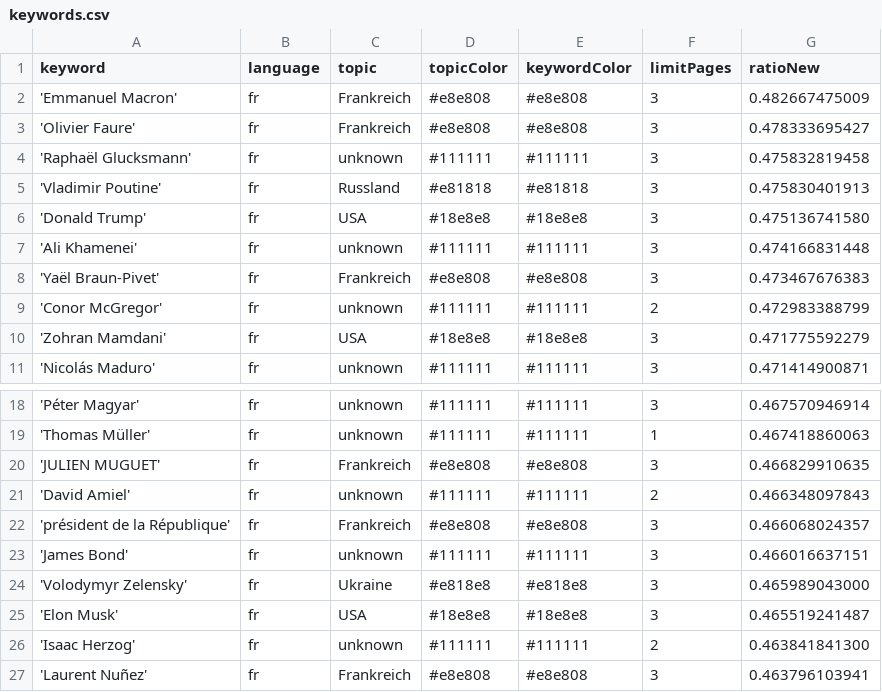
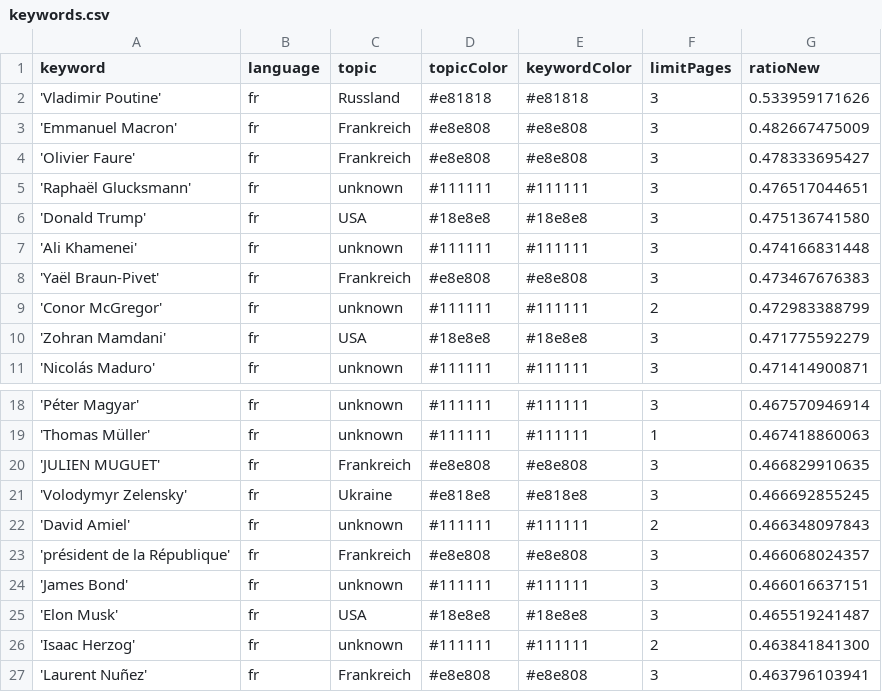
Before and after one commit to JoPhi24-news/gensChuchoter, a CSV file: keywords.csv, drawn as a sheet; only a part is shown, gaps mark what is left out.

```diff
--- a/keywords.csv
+++ b/keywords.csv
@@ -1,6 +1,6 @@
 keyword,language,topic,topicColor,keywordColor,limitPages,ratioNew
+'Vladimir Poutine',fr,Russland,#e81818,#e81818,3,0.533959171626
 'Emmanuel Macron',fr,Frankreich,#e8e808,#e8e808,3,0.482667475009
 'Olivier Faure',fr,Frankreich,#e8e808,#e8e808,3,0.478333695427
-'Raphaël Glucksmann',fr,unknown,#111111,#111111,3,0.475832819458
-'Vladimir Poutine',fr,Russland,#e81818,#e81818,3,0.475830401913
+'Raphaël Glucksmann',fr,unknown,#111111,#111111,3,0.476517044651
 'Donald Trump',fr,USA,#18e8e8,#18e8e8,3,0.475136741580
@@ -20,2 +20,3 @@ keyword,language,topic,topicColor,keywordColor,limitPages,ratioNew
 'JULIEN MUGUET',fr,Frankreich,#e8e808,#e8e808,3,0.466829910635
+'Volodymyr Zelensky',fr,Ukraine,#e818e8,#e818e8,3,0.466692855245
 'David Amiel',fr,unknown,#111111,#111111,2,0.466348097843
@@ -23,3 +24,2 @@ keyword,language,topic,topicColor,keywordColor,limitPages,ratioNew
 'James Bond',fr,unknown,#111111,#111111,3,0.466016637151
-'Volodymyr Zelensky',fr,Ukraine,#e818e8,#e818e8,3,0.465989043000
 'Elon Musk',fr,USA,#18e8e8,#18e8e8,3,0.465519241487
```
Also changed, not shown: 1 other file.
